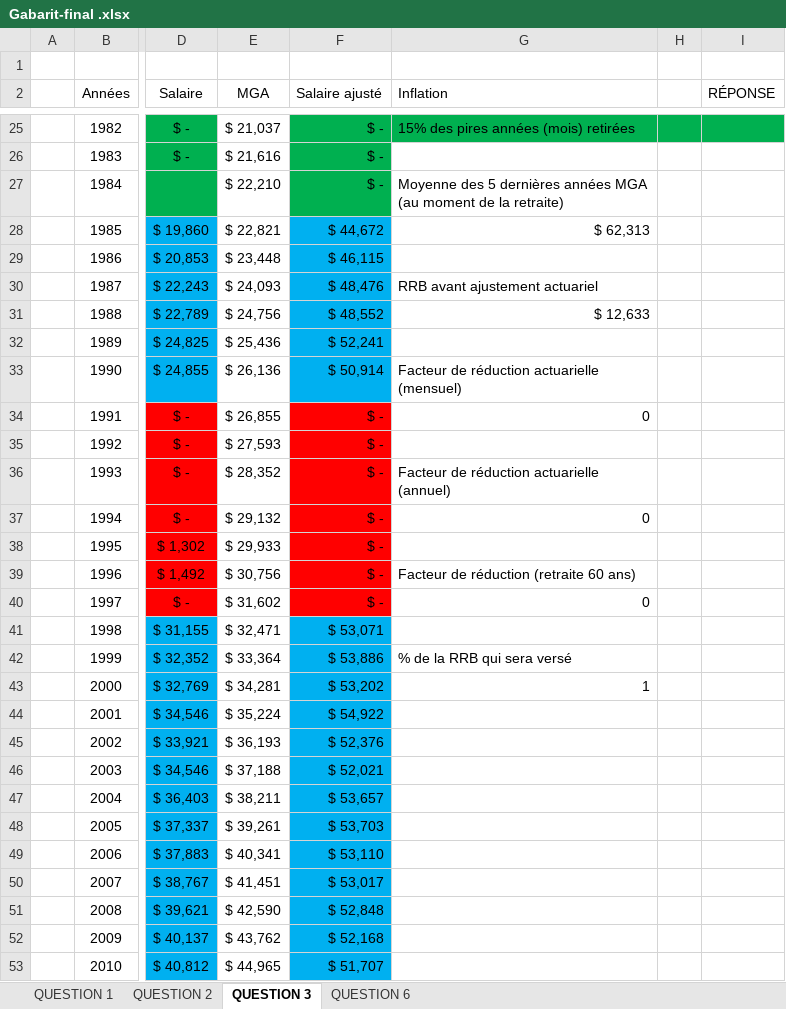
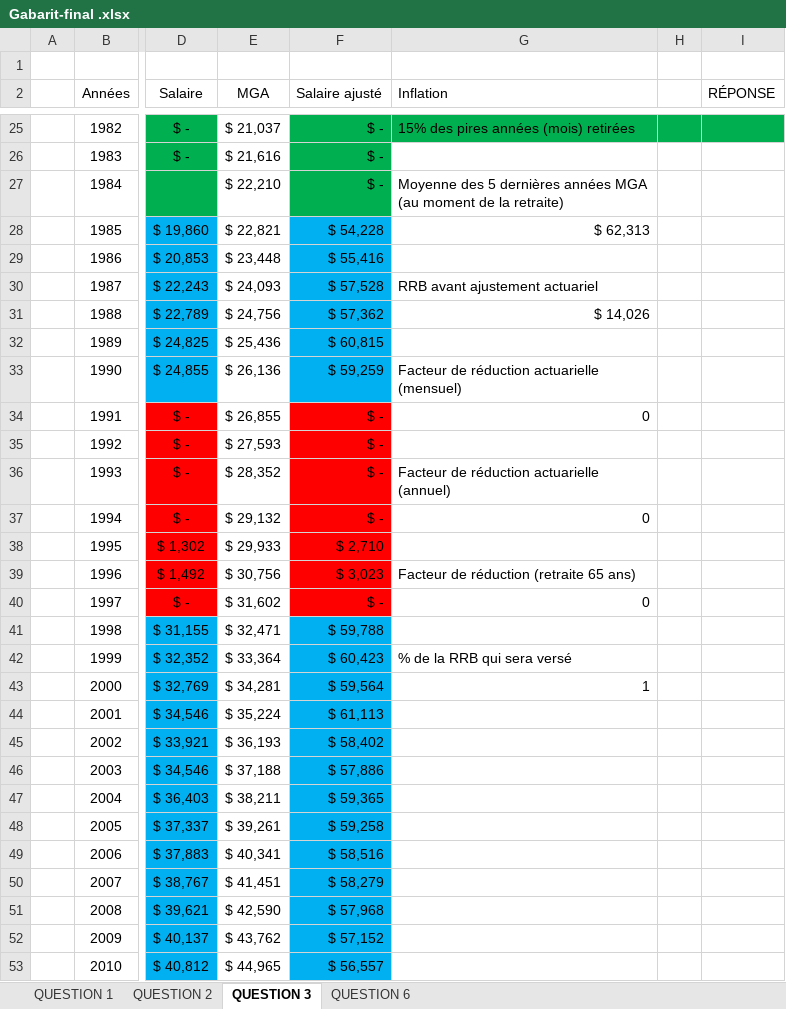
Before and after one commit to Thomas-17/ATCR-TP2, an Excel workbook: Gabarit-final .xlsx, sheet QUESTION 3, drawn as a sheet; only a part is shown, gaps mark what is left out; values as stored, in another font and other column widths than the file's, no borders; the diff covers the shown part only; the diff names each change by its address in the sheet, - before the commit and + after, or states it on an @@ line.

```diff
--- a/Gabarit-final .xlsx (sheet QUESTION 3)
+++ b/Gabarit-final .xlsx (sheet QUESTION 3)
-F28 (Salaire ajusté): $ 44,672
+F28 (Salaire ajusté): $ 54,228
-F29 (Salaire ajusté): $ 46,115
+F29 (Salaire ajusté): $ 55,416
-F30 (Salaire ajusté): $ 48,476
+F30 (Salaire ajusté): $ 57,528
-F31 (Salaire ajusté): $ 48,552
+F31 (Salaire ajusté): $ 57,362
-G31 (Inflation): $ 12,633
+G31 (Inflation): $ 14,026
-F32 (Salaire ajusté): $ 52,241
+F32 (Salaire ajusté): $ 60,815
-F33 (Salaire ajusté): $ 50,914
+F33 (Salaire ajusté): $ 59,259
-F38 (Salaire ajusté): $ -
+F38 (Salaire ajusté): $ 2,710
-F39 (Salaire ajusté): $ -
+F39 (Salaire ajusté): $ 3,023
-G39 (Inflation): Facteur de réduction (retraite 60 ans)
+G39 (Inflation): Facteur de réduction (retraite 65 ans)
-F41 (Salaire ajusté): $ 53,071
+F41 (Salaire ajusté): $ 59,788
-F42 (Salaire ajusté): $ 53,886
+F42 (Salaire ajusté): $ 60,423
-F43 (Salaire ajusté): $ 53,202
+F43 (Salaire ajusté): $ 59,564
-F44 (Salaire ajusté): $ 54,922
+F44 (Salaire ajusté): $ 61,113
-F45 (Salaire ajusté): $ 52,376
+F45 (Salaire ajusté): $ 58,402
-F46 (Salaire ajusté): $ 52,021
+F46 (Salaire ajusté): $ 57,886
-F47 (Salaire ajusté): $ 53,657
+F47 (Salaire ajusté): $ 59,365
-F48 (Salaire ajusté): $ 53,703
+F48 (Salaire ajusté): $ 59,258
-F49 (Salaire ajusté): $ 53,110
+F49 (Salaire ajusté): $ 58,516
-F50 (Salaire ajusté): $ 53,017
+F50 (Salaire ajusté): $ 58,279
-F51 (Salaire ajusté): $ 52,848
+F51 (Salaire ajusté): $ 57,968
-F52 (Salaire ajusté): $ 52,168
+F52 (Salaire ajusté): $ 57,152
-F53 (Salaire ajusté): $ 51,707
+F53 (Salaire ajusté): $ 56,557
```
Also changed, not shown: 21 edited cells elsewhere in this sheet, sheet QUESTION 2, sheet QUESTION 1, formulas that keep their value.
